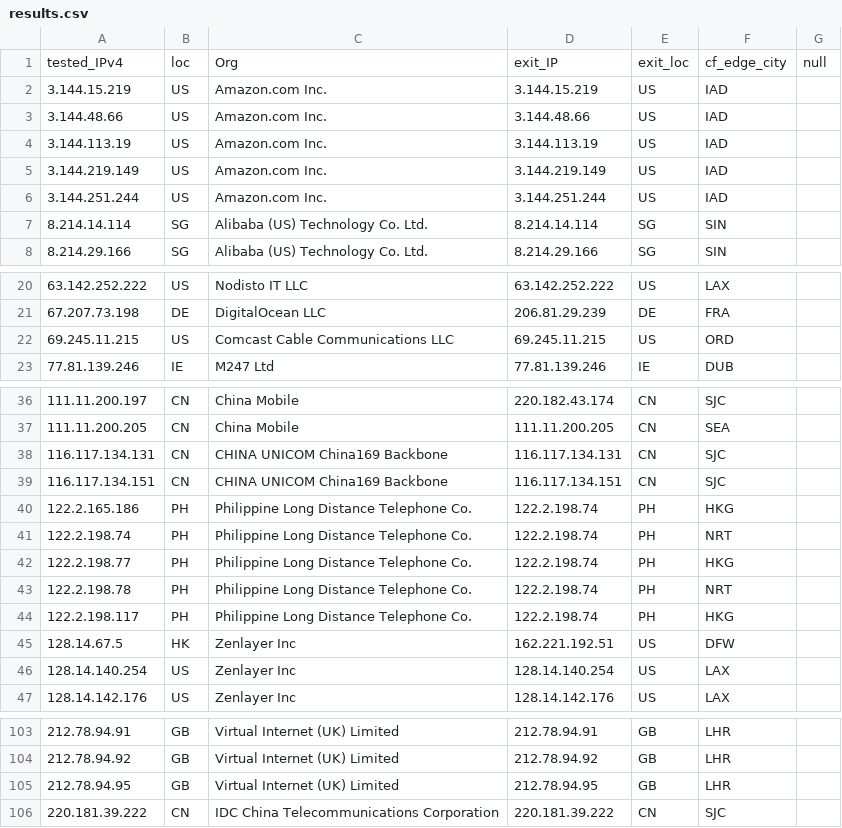
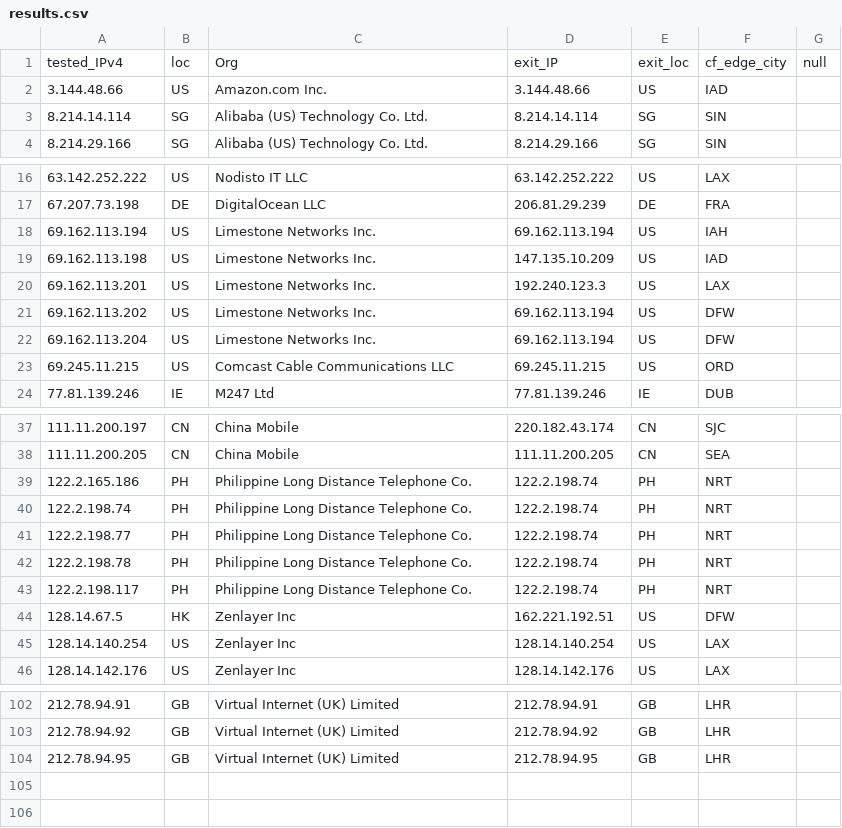
Before and after one commit to tr1s7an/Unofficial-Cloudflare-nodes, a CSV file: results.csv, drawn as a sheet; only a part is shown, gaps mark what is left out; the diff covers the shown part only.

Commit message:
Update

```diff
--- a/results.csv
+++ b/results.csv
@@ -1,7 +1,3 @@
 tested_IPv4,loc,Org,exit_IP,exit_loc,cf_edge_city,null
-3.144.15.219,US,Amazon.com  Inc.,3.144.15.219,US,IAD,
 3.144.48.66,US,Amazon.com  Inc.,3.144.48.66,US,IAD,
-3.144.113.19,US,Amazon.com  Inc.,3.144.113.19,US,IAD,
-3.144.219.149,US,Amazon.com  Inc.,3.144.219.149,US,IAD,
-3.144.251.244,US,Amazon.com  Inc.,3.144.251.244,US,IAD,
 8.214.14.114,SG,Alibaba (US) Technology Co.  Ltd.,8.214.14.114,SG,SIN,
@@ -21,2 +17,7 @@ tested_IPv4,loc,Org,exit_IP,exit_loc,cf_edge_city,null
 67.207.73.198,DE,DigitalOcean  LLC,206.81.29.239,DE,FRA,
+69.162.113.194,US,Limestone Networks  Inc.,69.162.113.194,US,IAH,
+69.162.113.198,US,Limestone Networks  Inc.,147.135.10.209,US,IAD,
+69.162.113.201,US,Limestone Networks  Inc.,192.240.123.3,US,LAX,
+69.162.113.202,US,Limestone Networks  Inc.,69.162.113.194,US,DFW,
+69.162.113.204,US,Limestone Networks  Inc.,69.162.113.194,US,DFW,
 69.245.11.215,US,Comcast Cable Communications  LLC,69.245.11.215,US,ORD,
@@ -37,9 +38,7 @@ tested_IPv4,loc,Org,exit_IP,exit_loc,cf_edge_city,null
 111.11.200.205,CN,China Mobile,111.11.200.205,CN,SEA,
-116.117.134.131,CN,CHINA UNICOM China169 Backbone,116.117.134.131,CN,SJC,
-116.117.134.151,CN,CHINA UNICOM China169 Backbone,116.117.134.151,CN,SJC,
-122.2.165.186,PH,Philippine Long Distance Telephone Co.,122.2.198.74,PH,HKG,
+122.2.165.186,PH,Philippine Long Distance Telephone Co.,122.2.198.74,PH,NRT,
 122.2.198.74,PH,Philippine Long Distance Telephone Co.,122.2.198.74,PH,NRT,
-122.2.198.77,PH,Philippine Long Distance Telephone Co.,122.2.198.74,PH,HKG,
+122.2.198.77,PH,Philippine Long Distance Telephone Co.,122.2.198.74,PH,NRT,
 122.2.198.78,PH,Philippine Long Distance Telephone Co.,122.2.198.74,PH,NRT,
-122.2.198.117,PH,Philippine Long Distance Telephone Co.,122.2.198.74,PH,HKG,
+122.2.198.117,PH,Philippine Long Distance Telephone Co.,122.2.198.74,PH,NRT,
 128.14.67.5,HK,Zenlayer Inc,162.221.192.51,US,DFW,
@@ -105,2 +104 @@ tested_IPv4,loc,Org,exit_IP,exit_loc,cf_edge_city,null
 212.78.94.95,GB,Virtual Internet (UK) Limited,212.78.94.95,GB,LHR,
-220.181.39.222,CN,IDC  China Telecommunications Corporation,220.181.39.222,CN,SJC,
```
Also changed, not shown: 11 edited cells elsewhere in this file.
